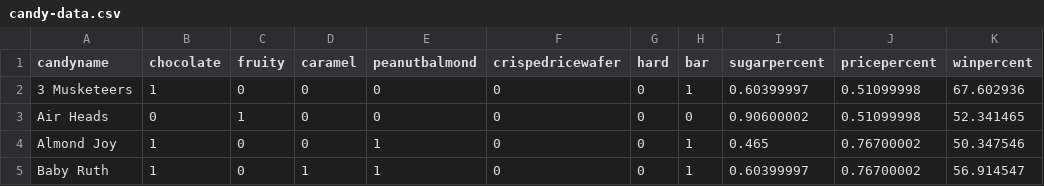
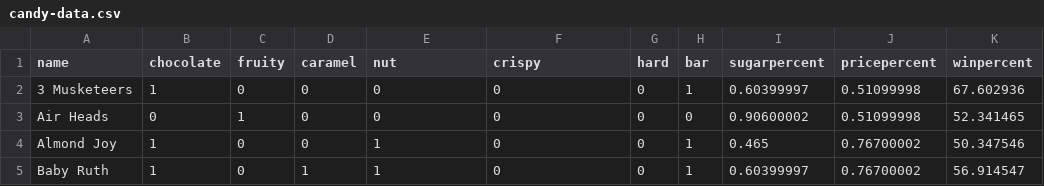
Before and after one commit to markoskyy/Pandas-Halloween, a CSV file: candy-data.csv, drawn as a sheet; only a part is shown.

Commit message:
Add files via upload

```diff
--- a/candy-data.csv
+++ b/candy-data.csv
@@ -1,2 +1,2 @@
-candyname,chocolate,fruity,caramel,peanutbalmond,crispedricewafer,hard,bar,sugarpercent,pricepercent,winpercent
+name,chocolate,fruity,caramel,nut,crispy,hard,bar,sugarpercent,pricepercent,winpercent
 3 Musketeers,1,0,0,0,0,0,1,0.60399997,0.51099998,67.602936
```
